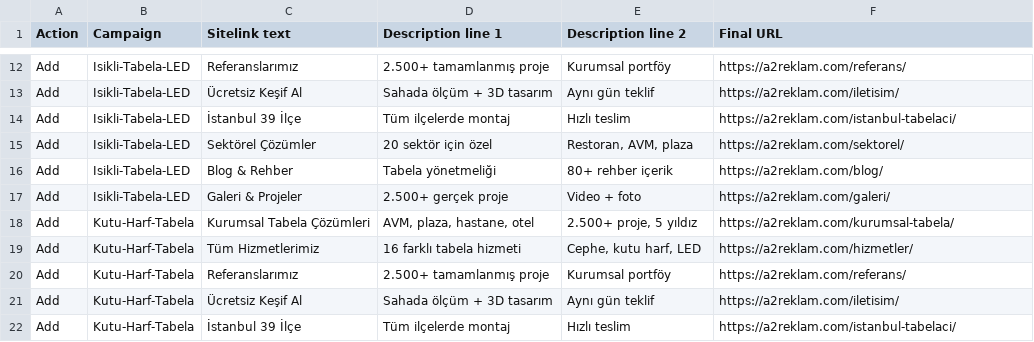
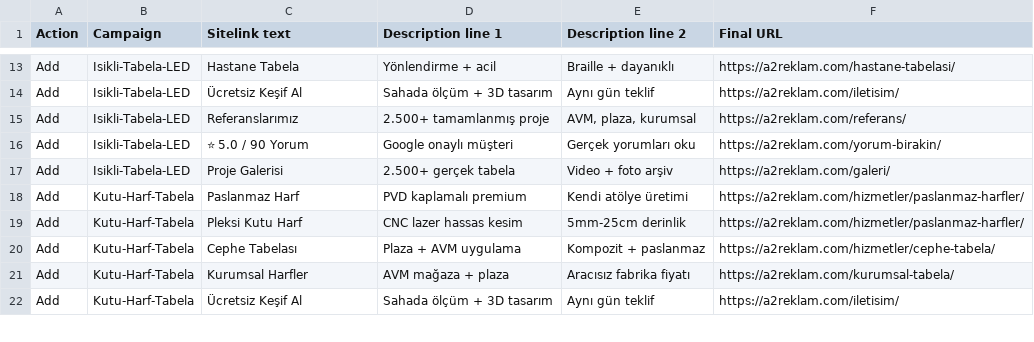
Before and after one commit to OmerYasirOnal/a2reklam-website, a CSV file: scripts/data/google-ads-sitelinks.csv, drawn as a sheet; only a part is shown, gaps mark what is left out; removed rows and columns are numbered as before the commit, all else as after; the diff covers the shown part only; the diff names each change by its address in the sheet, - before the commit and + after, or states it on an @@ line.

```diff
--- a/scripts/data/google-ads-sitelinks.csv
+++ b/scripts/data/google-ads-sitelinks.csv
-C13 (Sitelink text): Referanslarımız
+C13 (Sitelink text): Hastane Tabela
-D13 (Description line 1): 2.500+ tamamlanmış proje
+D13 (Description line 1): Yönlendirme + acil
-E13 (Description line 2): Kurumsal portföy
+E13 (Description line 2): Braille + dayanıklı
-F13 (Final URL): https://a2reklam.com/referans/
+F13 (Final URL): https://a2reklam.com/hastane-tabelasi/
-row 14: Add | Isikli-Tabela-LED | İstanbul 39 İlçe | Tüm ilçelerde montaj | Hızlı teslim | https://a2reklam.com/istanbul-tabelaci/
-C15 (Sitelink text): Sektörel Çözümler
+C15 (Sitelink text): Referanslarımız
-D15 (Description line 1): 20 sektör için özel
+D15 (Description line 1): 2.500+ tamamlanmış proje
-E15 (Description line 2): Restoran, AVM, plaza
+E15 (Description line 2): AVM, plaza, kurumsal
-F15 (Final URL): https://a2reklam.com/sektorel/
+F15 (Final URL): https://a2reklam.com/referans/
-C16 (Sitelink text): Blog & Rehber
+C16 (Sitelink text): ⭐ 5.0 / 90 Yorum
-D16 (Description line 1): Tabela yönetmeliği
+D16 (Description line 1): Google onaylı müşteri
-E16 (Description line 2): 80+ rehber içerik
+E16 (Description line 2): Gerçek yorumları oku
-F16 (Final URL): https://a2reklam.com/blog/
+F16 (Final URL): https://a2reklam.com/yorum-birakin/
-C17 (Sitelink text): Galeri & Projeler
+C17 (Sitelink text): Proje Galerisi
-D17 (Description line 1): 2.500+ gerçek proje
+D17 (Description line 1): 2.500+ gerçek tabela
-E17 (Description line 2): Video + foto
+E17 (Description line 2): Video + foto arşiv
+row 18: Add | Kutu-Harf-Tabela | Paslanmaz Harf | PVD kaplamalı premium | Kendi atölye üretimi | https://a2reklam.com/hizmetler/paslanmaz-harfler/
-C19 (Sitelink text): Kurumsal Tabela Çözümleri
+C19 (Sitelink text): Pleksi Kutu Harf
-D19 (Description line 1): AVM, plaza, hastane, otel
+D19 (Description line 1): CNC lazer hassas kesim
-E19 (Description line 2): 2.500+ proje, 5 yıldız
+E19 (Description line 2): 5mm-25cm derinlik
-F19 (Final URL): https://a2reklam.com/kurumsal-tabela/
+F19 (Final URL): https://a2reklam.com/hizmetler/paslanmaz-harfler/
-C20 (Sitelink text): Tüm Hizmetlerimiz
+C20 (Sitelink text): Cephe Tabelası
-D20 (Description line 1): 16 farklı tabela hizmeti
+D20 (Description line 1): Plaza + AVM uygulama
-E20 (Description line 2): Cephe, kutu harf, LED
+E20 (Description line 2): Kompozit + paslanmaz
-F20 (Final URL): https://a2reklam.com/hizmetler/
+F20 (Final URL): https://a2reklam.com/hizmetler/cephe-tabela/
-C21 (Sitelink text): Referanslarımız
+C21 (Sitelink text): Kurumsal Harfler
-D21 (Description line 1): 2.500+ tamamlanmış proje
+D21 (Description line 1): AVM mağaza + plaza
-E21 (Description line 2): Kurumsal portföy
+E21 (Description line 2): Aracısız fabrika fiyatı
-F21 (Final URL): https://a2reklam.com/referans/
+F21 (Final URL): https://a2reklam.com/kurumsal-tabela/
-row 22: Add | Kutu-Harf-Tabela | İstanbul 39 İlçe | Tüm ilçelerde montaj | Hızlı teslim | https://a2reklam.com/istanbul-tabelaci/
```
Also changed, not shown: 3 added rows, 2 removed rows and 64 edited cells elsewhere in this file, scripts/data/google-ads-callouts.csv, scripts/data/google-ads-snippets.csv, 12 other files.
